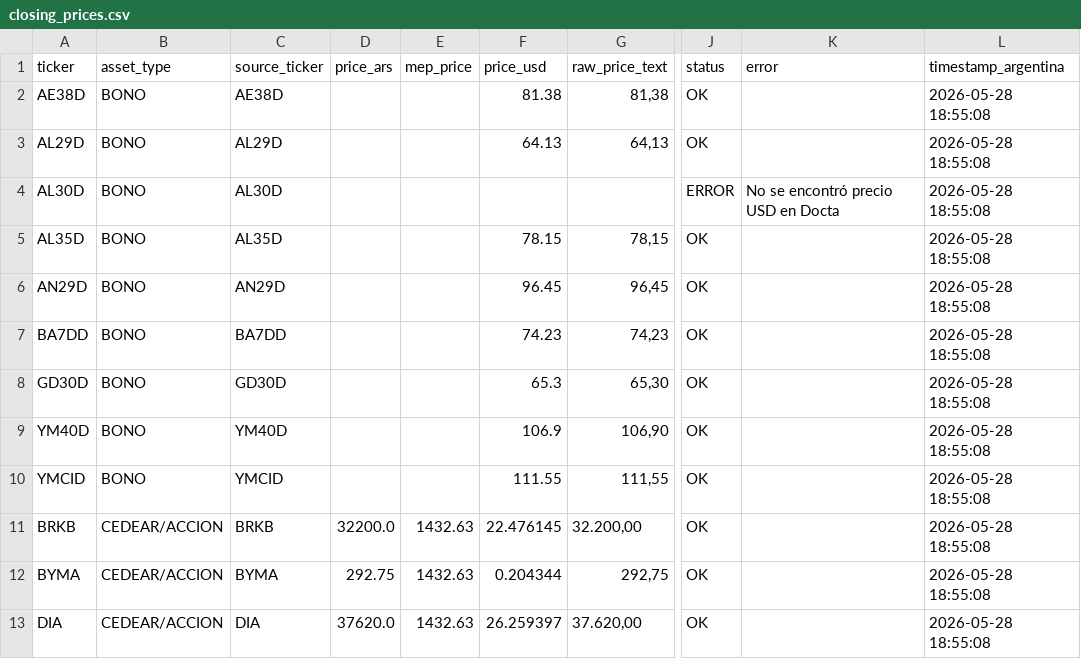
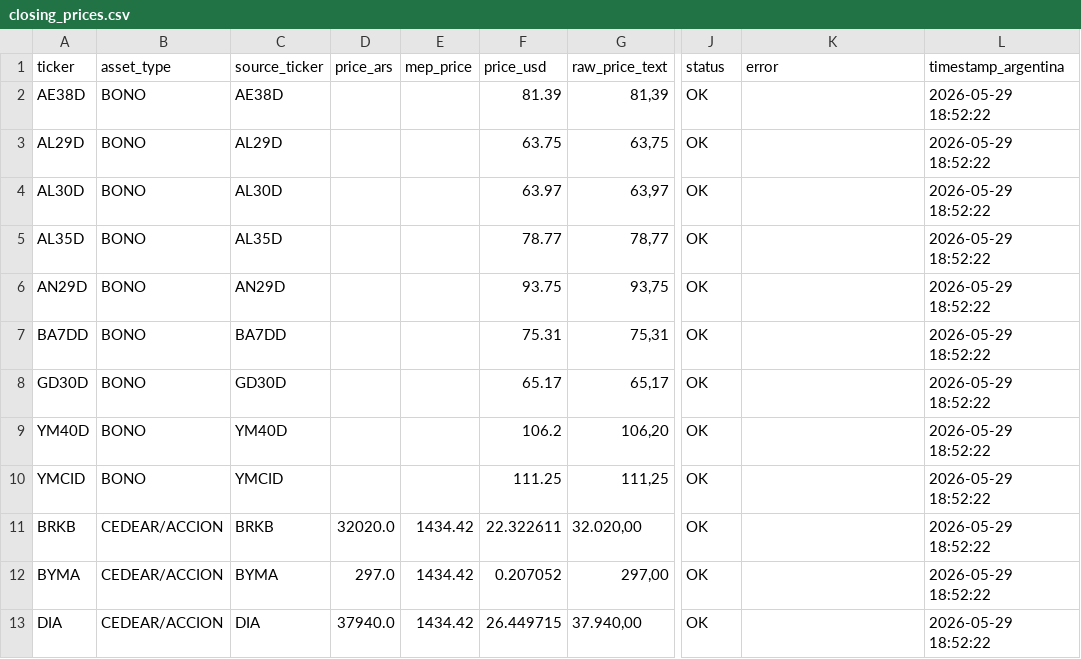
Before and after one commit to Decas/precio_activos, a CSV file: closing_prices.csv, drawn as a sheet; only a part is shown, gaps mark what is left out; the diff covers the shown part only; the diff names each change by its address in the sheet, - before the commit and + after, or states it on an @@ line.

```diff
--- a/closing_prices.csv
+++ b/closing_prices.csv
-F2 (price_usd): 81.38
+F2 (price_usd): 81.39
-G2 (raw_price_text): 81,38
+G2 (raw_price_text): 81,39
-L2:L13 (timestamp_argentina): 2026-05-28 18:55:08
+L2:L13 (timestamp_argentina): 2026-05-29 18:52:22
-F3 (price_usd): 64.13
+F3 (price_usd): 63.75
-G3 (raw_price_text): 64,13
+G3 (raw_price_text): 63,75
-F4 (price_usd): (empty)
+F4 (price_usd): 63.97
-G4 (raw_price_text): (empty)
+G4 (raw_price_text): 63,97
-J4 (status): ERROR
+J4 (status): OK
-K4 (error): No se encontró precio USD en Docta
+K4 (error): (empty)
-F5 (price_usd): 78.15
+F5 (price_usd): 78.77
-G5 (raw_price_text): 78,15
+G5 (raw_price_text): 78,77
-F6 (price_usd): 96.45
+F6 (price_usd): 93.75
-G6 (raw_price_text): 96,45
+G6 (raw_price_text): 93,75
-F7 (price_usd): 74.23
+F7 (price_usd): 75.31
-G7 (raw_price_text): 74,23
+G7 (raw_price_text): 75,31
-F8 (price_usd): 65.3
+F8 (price_usd): 65.17
-G8 (raw_price_text): 65,30
+G8 (raw_price_text): 65,17
-F9 (price_usd): 106.9
+F9 (price_usd): 106.2
-G9 (raw_price_text): 106,90
+G9 (raw_price_text): 106,20
-F10 (price_usd): 111.55
+F10 (price_usd): 111.25
-G10 (raw_price_text): 111,55
+G10 (raw_price_text): 111,25
-D11 (price_ars): 32200.0
+D11 (price_ars): 32020.0
-E11:E13 (mep_price): 1432.63
+E11:E13 (mep_price): 1434.42
-F11 (price_usd): 22.476145
+F11 (price_usd): 22.322611
-G11 (raw_price_text): 32.200,00
+G11 (raw_price_text): 32.020,00
-D12 (price_ars): 292.75
+D12 (price_ars): 297.0
-F12 (price_usd): 0.204344
+F12 (price_usd): 0.207052
-G12 (raw_price_text): 292,75
+G12 (raw_price_text): 297,00
-D13 (price_ars): 37620.0
+D13 (price_ars): 37940.0
-F13 (price_usd): 26.259397
+F13 (price_usd): 26.449715
-G13 (raw_price_text): 37.620,00
+G13 (raw_price_text): 37.940,00
```
Also changed, not shown: 60 edited cells elsewhere in this file.
